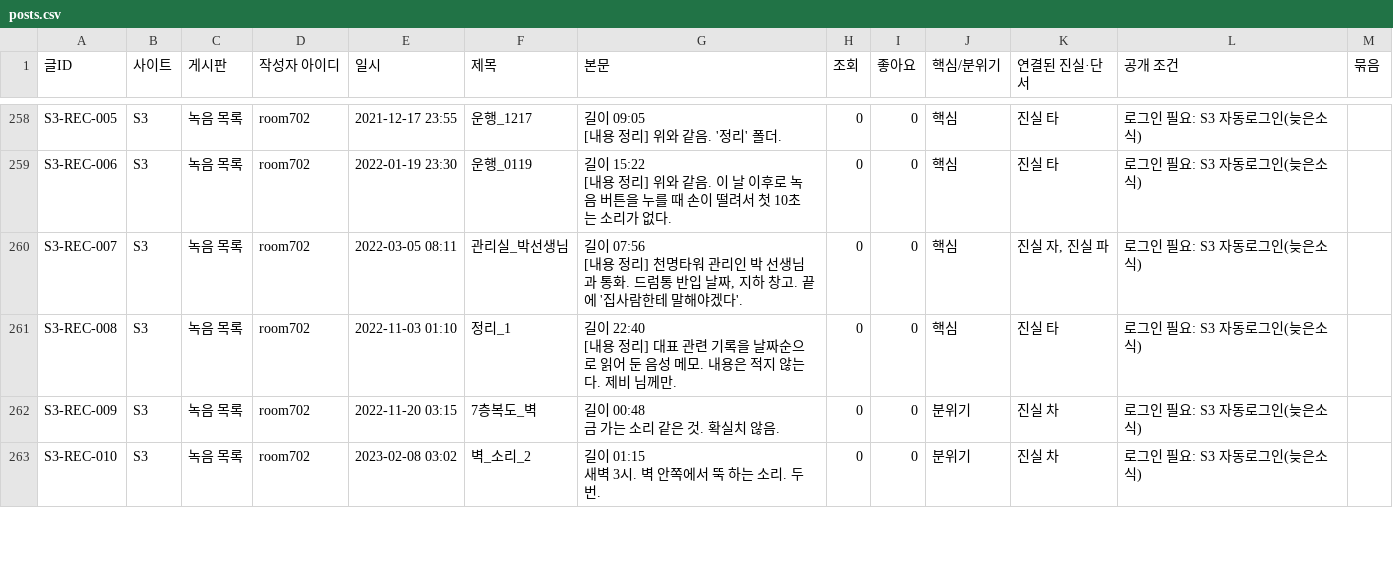
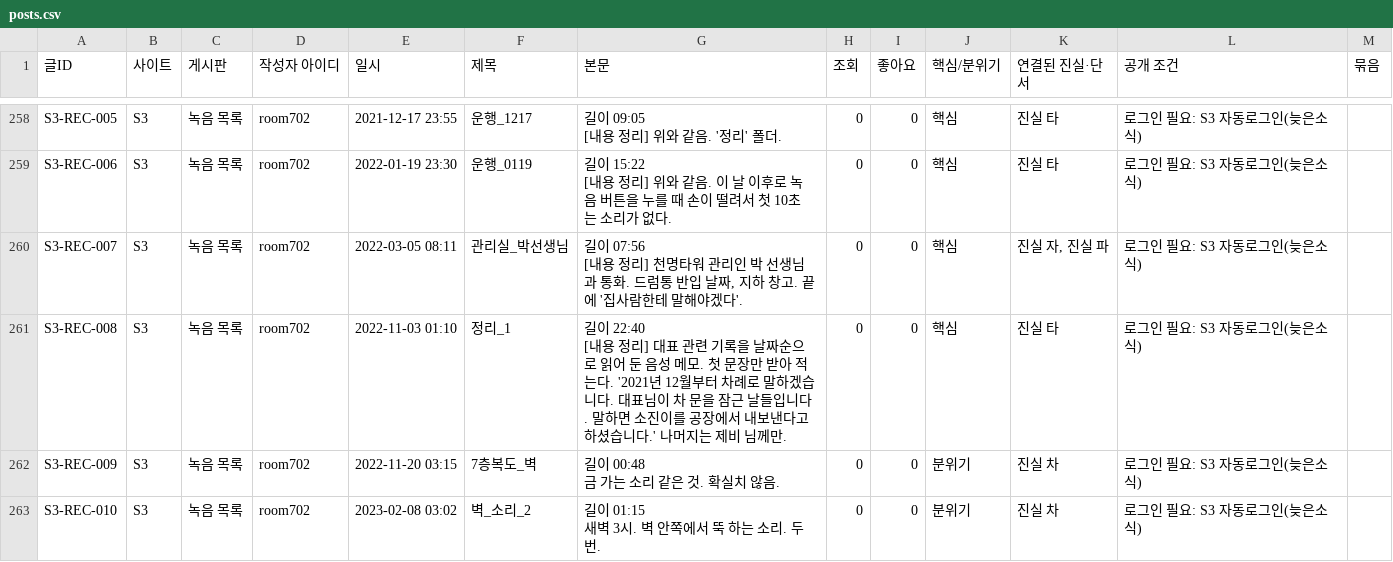
Before and after one commit to AnnieHa1002/haewon-web, a CSV file: data/posts.csv, drawn as a sheet; only a part is shown, gaps mark what is left out.

```diff
--- a/data/posts.csv
+++ b/data/posts.csv
@@ -1152,4 +1152,4 @@ S3-REC-007,S3,녹음 목록,room702,2022-03-05 08:11,관리실_박선생님,"길
 [내용 정리] 천명타워 관리인 박 선생님과 통화. 드럼통 반입 날짜, 지하 창고. 끝에 '집사람한테 말해야겠다'.",0,0,핵심,"진실 자, 진실 파",로그인 필요: S3 자동로그인(늦은소식),
-S3-REC-008,S3,녹음 목록,room702,2022-11-03 01:10,정리_1,"길이 22:40
-[내용 정리] 대표 관련 기록을 날짜순으로 읽어 둔 음성 메모. 내용은 적지 않는다. 제비 님께만.",0,0,핵심,진실 타,로그인 필요: S3 자동로그인(늦은소식),
+S3-REC-008,S3,녹음 목록,room702,2022-11-03 01:10,정리_1,"길이 22:40
+[내용 정리] 대표 관련 기록을 날짜순으로 읽어 둔 음성 메모. 첫 문장만 받아 적는다. '2021년 12월부터 차례로 말하겠습니다. 대표님이 차 문을 잠근 날들입니다. 말하면 소진이를 공장에서 내보낸다고 하셨습니다.' 나머지는 제비 님께만.",0,0,핵심,진실 타,로그인 필요: S3 자동로그인(늦은소식),
 S3-REC-009,S3,녹음 목록,room702,2022-11-20 03:15,7층복도_벽,"길이 00:48
```
Also changed, not shown: 1 other file.
